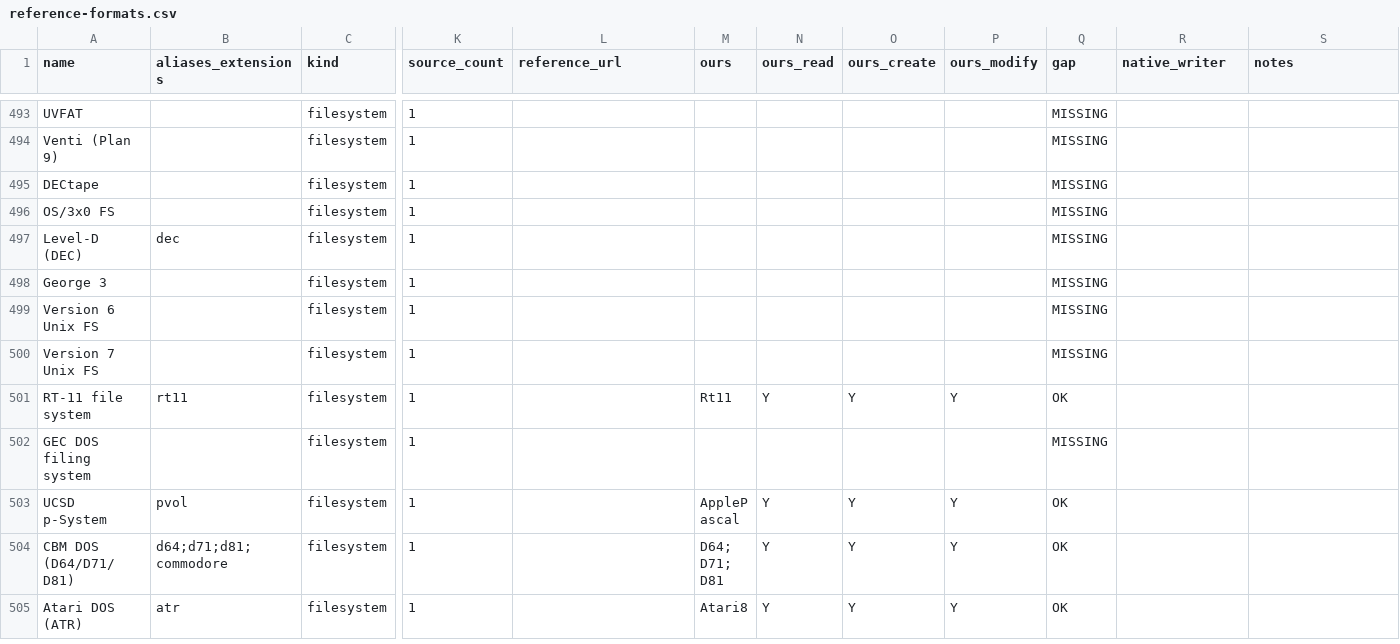
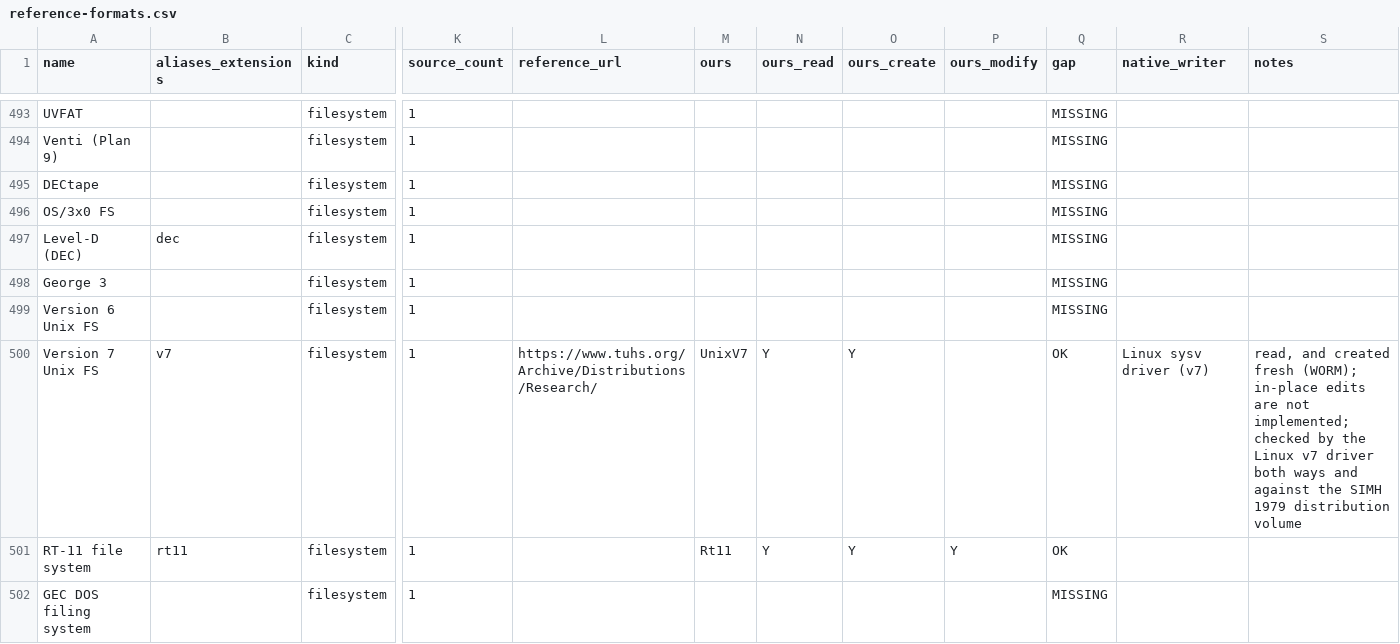
Before and after one commit to Hawkynt/CompressionWorkbench, a CSV file: docs/catalogue/reference-formats.csv, drawn as a sheet; only a part is shown, gaps mark what is left out; the shorter side is filled out with more unchanged rows; the diff names each change by its address in the sheet, - before the commit and + after, or states it on an @@ line.

Commit message:
+ UNIX V7 file system: read and create
Seventh Edition UNIX volumes (PDP-11, 1979) were missing.

UnixV7 reads the 512-byte-block layout (superblock in block 1, 64-byte
inodes, 13 three-byte addresses: 10 direct plus single, double and triple
indirect, 16-byte directory entries, PDP-11 word order) and creates fresh
volumes laid out the way V7 mkfs does: boot block, superblock, i-list, data,
inode 1 the empty bad-block file, every free block on the chained free list
in descending order (each 50th freed block carrying the previous cache).
The superblock has no magic, so a volume is recognised by the same checks
Linux' v7 driver makes; detection is by the .v7 extension or explicit id.
Device nodes carry no data and are not listed. WORM: in-place edits are not
implemented.

Oracle evidence (UnixV7KernelMountTests, libguestfs appliance with the Linux
sysv driver, -t v7):
- the kernel mounts written volumes and reads every file back byte-exact
  (direct, single- and double-indirect sizes, a 14-character name);
- the kernel writes, uploads and removes files in a written volume and the
  reader sees exactly the result;
- SIMH's uv7swre.zip unix_v7_rl.dsk (the 1979 distribution on RL02): all
  1 848 files match the kernel's copy-out (env-gated; Caldera Ancient UNIX
  licence, not checked in).
Unit tests cover the direct/indirect boundaries (5120/5121, 70656/70657,
the triple-indirect root), the free-list walk against s_tfree, name limits,
and malformed superblocks and truncated images.

Sourcing: rung 3 — V7 sys/h/filsys.h, ino.h, dir.h, fblk.h and mkfs.c
(TUHS) for the layout and free-list order; Linux fs/sysv used only as the
oracle.

```diff
--- a/docs/catalogue/reference-formats.csv
+++ b/docs/catalogue/reference-formats.csv
-B500 (aliases_extensions): (empty)
+B500 (aliases_extensions): v7
-L500 (reference_url): (empty)
+L500 (reference_url): https://www.tuhs.org/Archive/Distributions/Research/
-M500 (ours): (empty)
+M500 (ours): UnixV7
-N500 (ours_read): (empty)
+N500 (ours_read): Y
-O500 (ours_create): (empty)
+O500 (ours_create): Y
-Q500 (gap): MISSING
+Q500 (gap): OK
-R500 (native_writer): (empty)
+R500 (native_writer): Linux sysv driver (v7)
-S500 (notes): (empty)
+S500 (notes): read, and created fresh (WORM); in-place edits are not implemented; checked by the Linux v7 driver both ways and against the SIMH 1979 distribution volume
```
Also changed, not shown: 7 other files.
